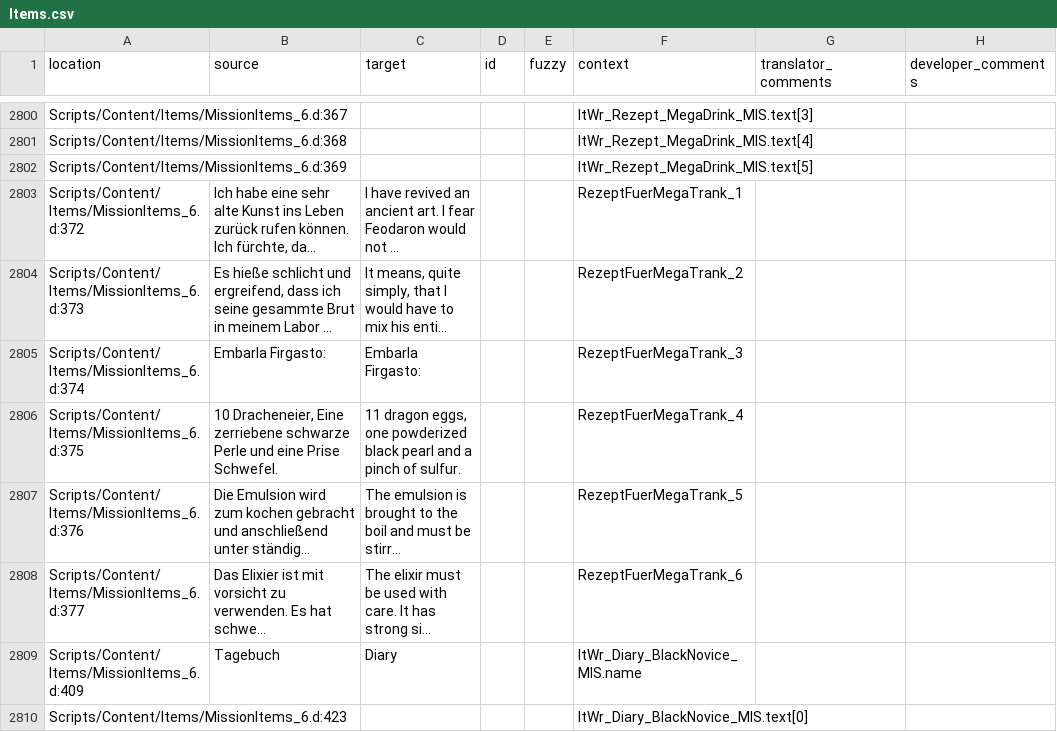
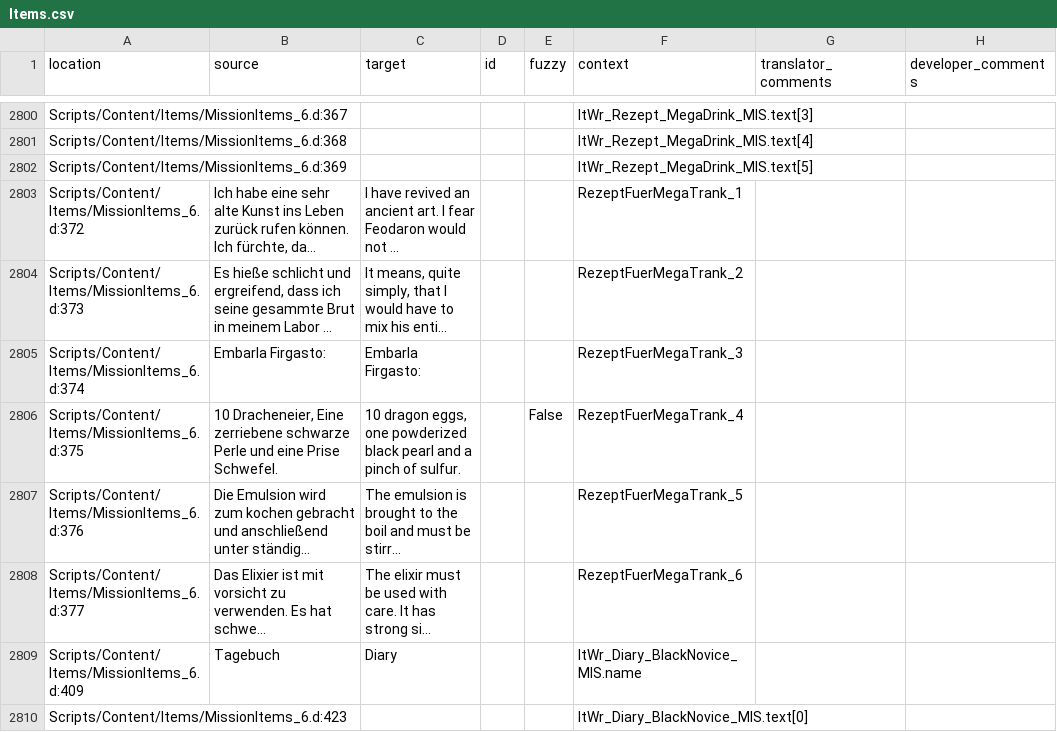
Before and after one commit to auronen/Gothic-2-localization, a CSV file: .translations/en/Items.csv, drawn as a sheet; only a part is shown, gaps mark what is left out; long unchanged cells end in …; the diff names each change by its address in the sheet, - before the commit and + after, or states it on an @@ line.

Commit message:
Translated using Weblate (English)
Currently translated at 36.9% (1437 of 3892 strings)

Translation: Gothic 2: Night of the Raven/Items
Translate-URL: http://weblate.cokoliv.eu/projects/gothic-2-night-of-the-raven/items/en/

```diff
--- a/.translations/en/Items.csv
+++ b/.translations/en/Items.csv
-C2806 (target): 11 dragon eggs,…
+C2806 (target): 10 dragon eggs,…
-E2806 (fuzzy): (empty)
+E2806 (fuzzy): False
```
